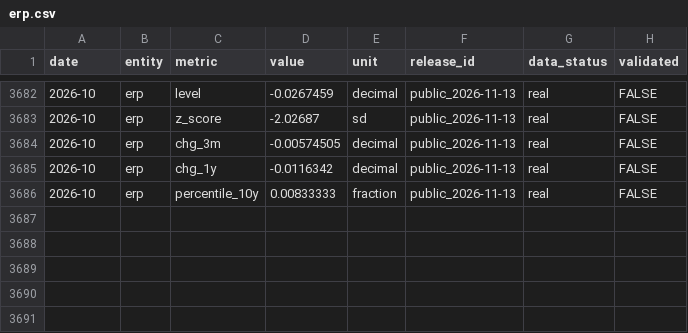
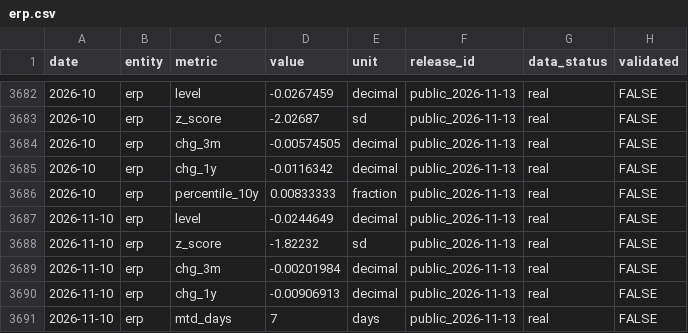
Before and after one commit to Jian-Chen998/team5-macro-dashboard, a CSV file: inputs/erp.csv, drawn as a sheet; only a part is shown, gaps mark what is left out.

```diff
--- a/inputs/erp.csv
+++ b/inputs/erp.csv
@@ -3686 +3686,6 @@ date,entity,metric,value,unit,release_id,data_status,validated
 2026-10,erp,percentile_10y,0.00833333,fraction,public_2026-11-13,real,FALSE
+2026-11-10,erp,level,-0.0244649,decimal,public_2026-11-13,real,FALSE
+2026-11-10,erp,z_score,-1.82232,sd,public_2026-11-13,real,FALSE
+2026-11-10,erp,chg_3m,-0.00201984,decimal,public_2026-11-13,real,FALSE
+2026-11-10,erp,chg_1y,-0.00906913,decimal,public_2026-11-13,real,FALSE
+2026-11-10,erp,mtd_days,7,days,public_2026-11-13,real,FALSE
```
Also changed, not shown: inputs/breakeven.csv, inputs/credit.csv, 9 other files.
